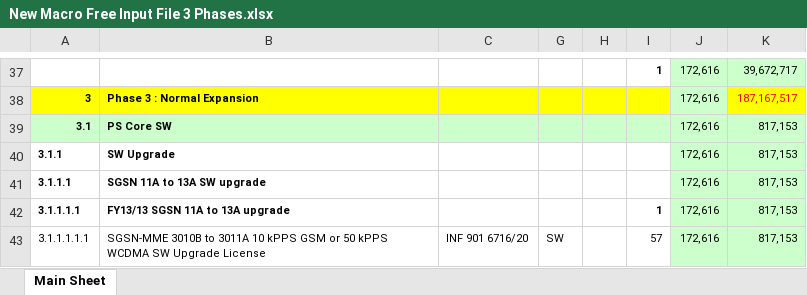
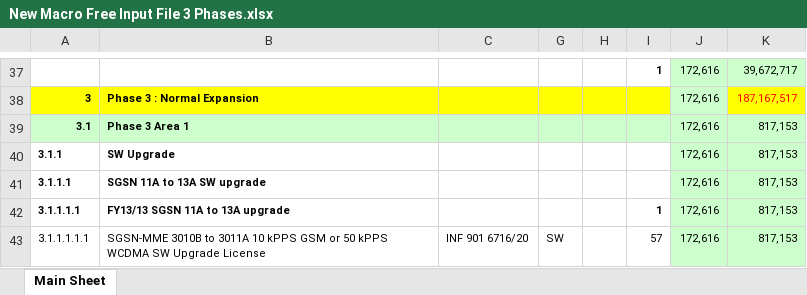
Before and after one commit to simkimsia/macros-vba-ericsson, an Excel workbook: New Macro Free Input File 3 Phases.xlsx, sheet Main Sheet, drawn as a sheet; only a part is shown, gaps mark what is left out; values as stored, in another font and other column widths than the file's, no borders; the diff names each change by its address in the sheet, - before the commit and + after, or states it on an @@ line.

Commit message:
Fixed code to accept multiple phases with the assumption that all Area names are unique s Please enter the commit message for your changes. Lines starting

```diff
--- a/New Macro Free Input File 3 Phases.xlsx (sheet Main Sheet)
+++ b/New Macro Free Input File 3 Phases.xlsx (sheet Main Sheet)
-B39: PS Core SW
+B39: Phase 3 Area 1
```
Also changed, not shown: BlackBox (Demo).xlsm, 1 other file.
